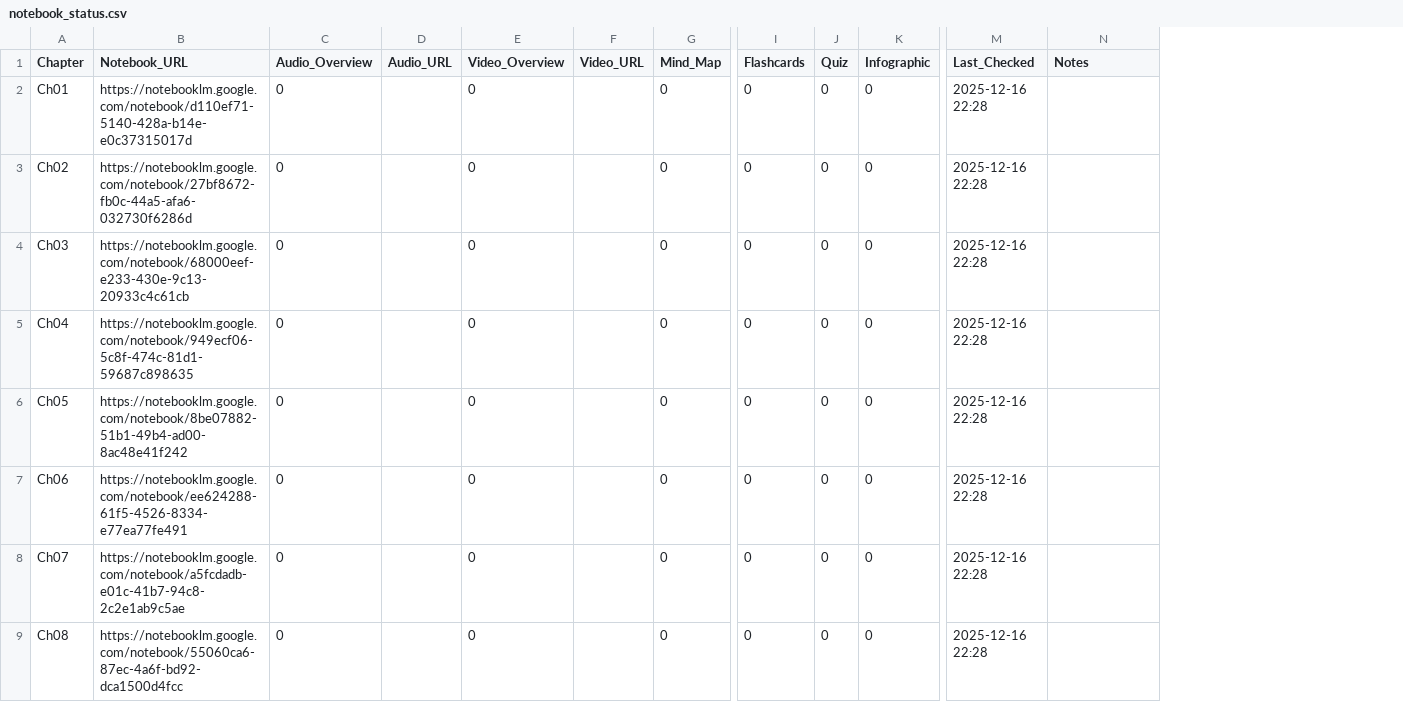
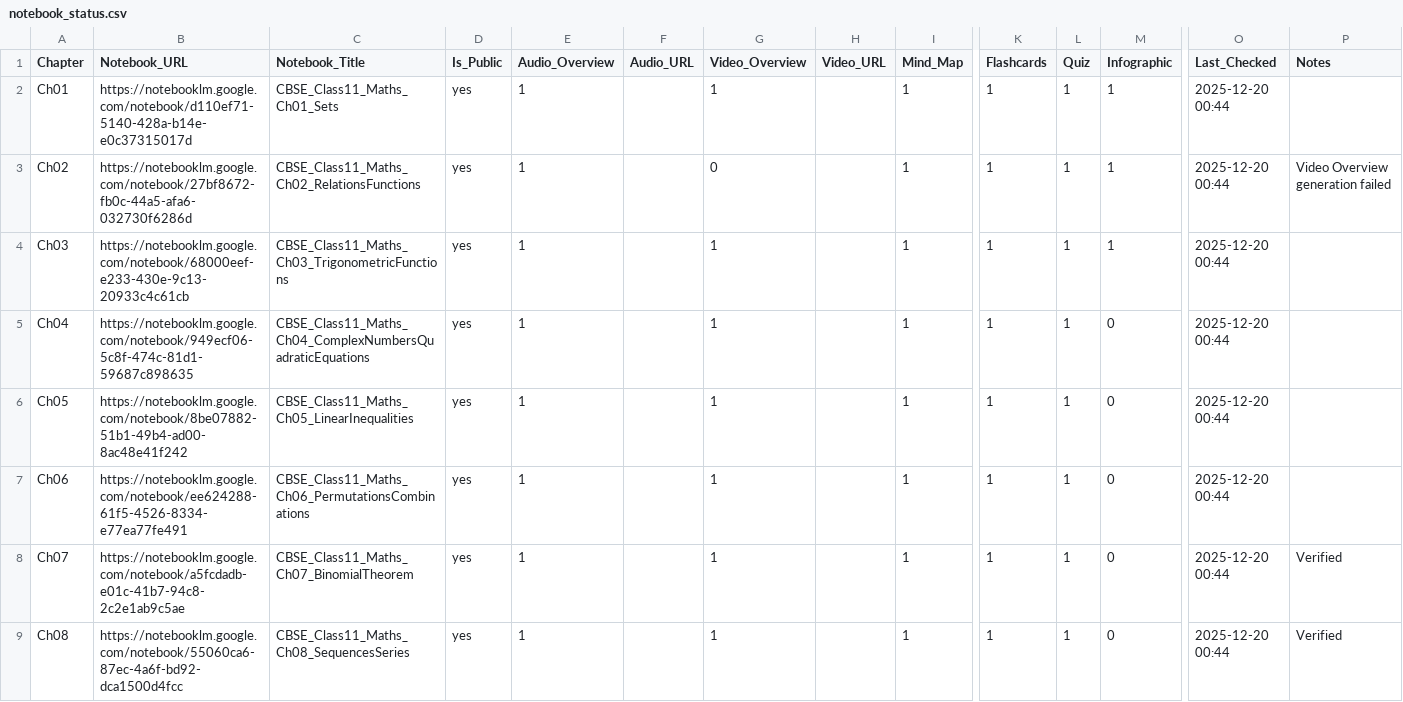
Before and after one commit to cvgoudartrain/notebooklm-education-hub, a CSV file: CBSE/Class_11/Mathematics/resources/metadata/notebook_status.csv, drawn as a sheet; only a part is shown, gaps mark what is left out; addresses are those after the commit; the diff covers the shown part only; the diff names each change by its address in the sheet, - before the commit and + after, or states it on an @@ line.

```diff
--- a/CBSE/Class_11/Mathematics/resources/metadata/notebook_status.csv
+++ b/CBSE/Class_11/Mathematics/resources/metadata/notebook_status.csv
+column C (Notebook_Title), rows 2-9: CBSE_Class11_Maths_Ch01_Sets | CBSE_Class11_Maths_Ch02_RelationsFunctions | CBSE_Class11_Maths_Ch03_TrigonometricFunctions | CBSE_Class11_Maths_Ch04_ComplexNumbersQuadraticEquations | CBSE_Class11_Maths_Ch05_LinearInequalities | CBSE_Class11_Maths_Ch06_PermutationsCombinations | CBSE_Class11_Maths_Ch07_BinomialTheorem | CBSE_Class11_Maths_Ch08_SequencesSeries
+column D (Is_Public), rows 2-9: all yes
-E2:E9 (Audio_Overview): 0
+E2:E9 (Audio_Overview): 1
-G2 (Video_Overview): 0
+G2 (Video_Overview): 1
-I2:I9 (Mind_Map): 0
+I2:I9 (Mind_Map): 1
-K2:K9 (Flashcards): 0
+K2:K9 (Flashcards): 1
-L2:L9 (Quiz): 0
+L2:L9 (Quiz): 1
-M2:M4 (Infographic): 0
+M2:M4 (Infographic): 1
-O2:O9 (Last_Checked): 2025-12-16 22:28
+O2:O9 (Last_Checked): 2025-12-20 00:44
-P3 (Notes): (empty)
+P3 (Notes): Video Overview generation failed
-G4:G9 (Video_Overview): 0
+G4:G9 (Video_Overview): 1
-P8:P9 (Notes): (empty)
+P8:P9 (Notes): Verified
```
Also changed, not shown: 41 edited cells elsewhere in this file.
